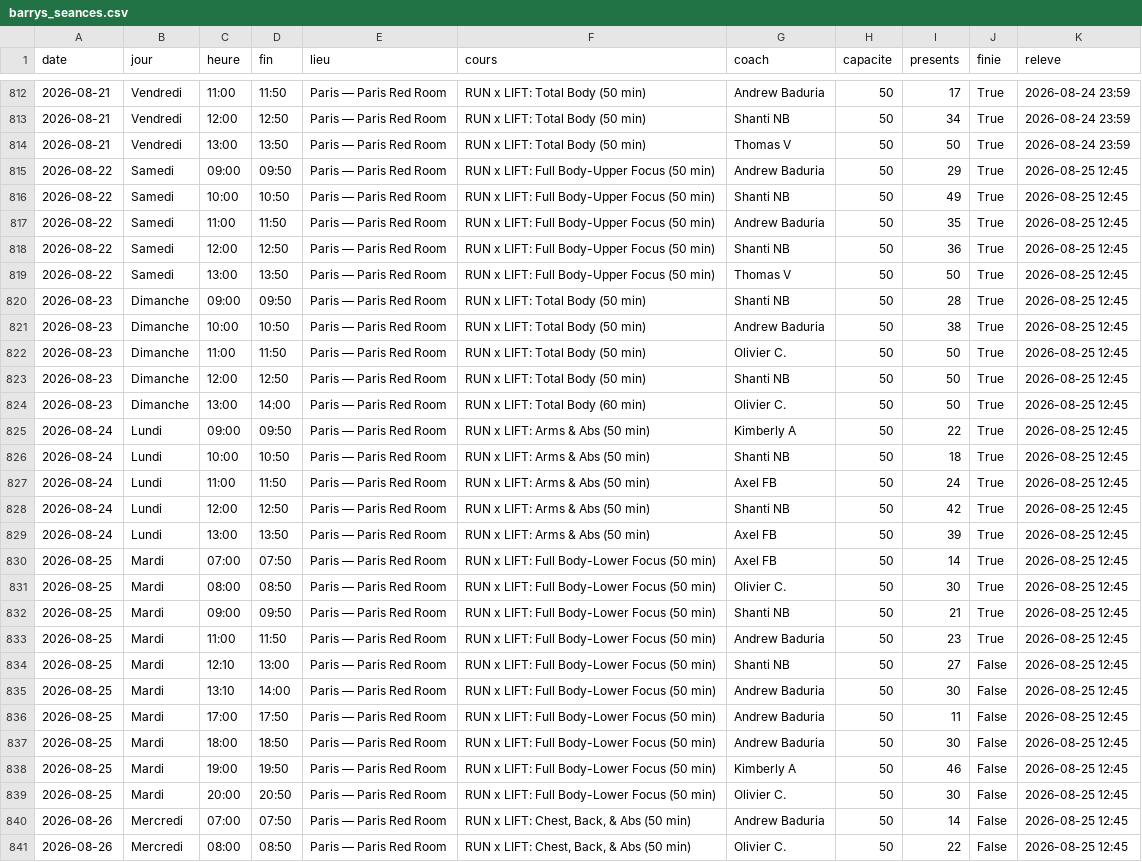
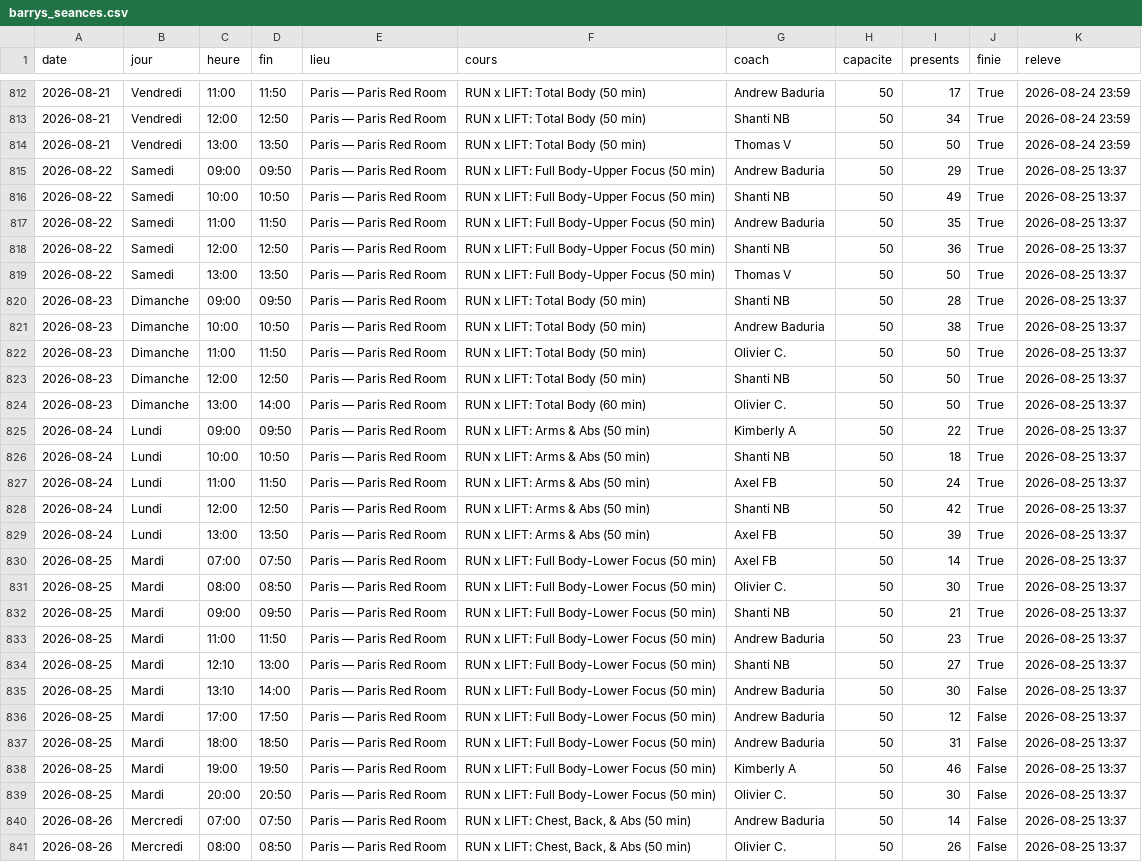
Before and after one commit to sbbb-git/reset, a CSV file: barrys_seances.csv, drawn as a sheet; only a part is shown, gaps mark what is left out; the diff covers the shown part only; the diff names each change by its address in the sheet, - before the commit and + after, or states it on an @@ line.

```diff
--- a/barrys_seances.csv
+++ b/barrys_seances.csv
-K815:K841 (releve): 2026-08-25 12:45
+K815:K841 (releve): 2026-08-25 13:37
-J834 (finie): False
+J834 (finie): True
-I836 (presents): 11
+I836 (presents): 12
-I837 (presents): 30
+I837 (presents): 31
-I841 (presents): 22
+I841 (presents): 26
```
Also changed, not shown: 25 edited cells elsewhere in this file, anybuddy_creneaux.csv, episod_seances.csv, 12 other files.
